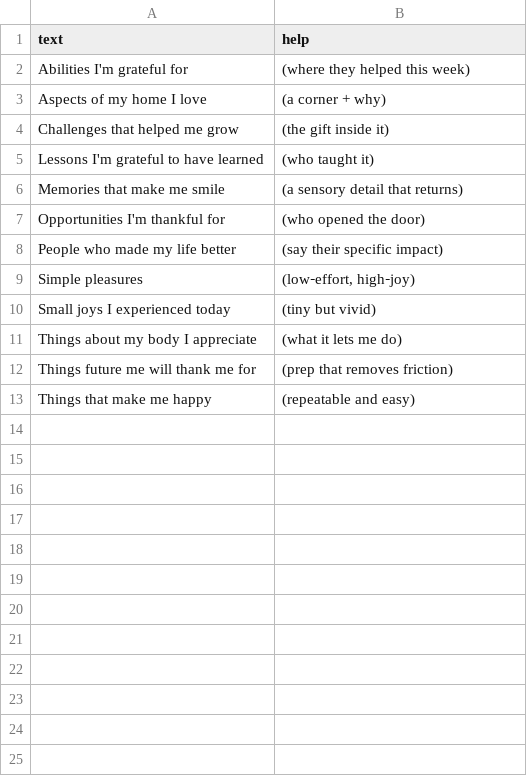
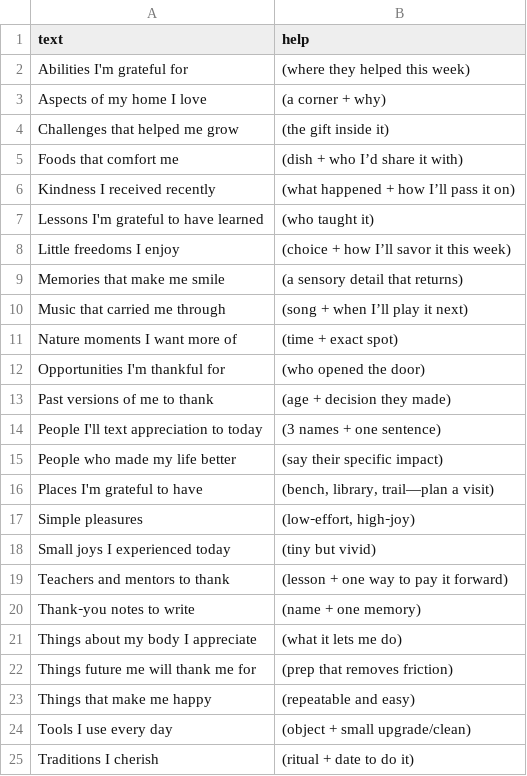
Before and after one commit to atomantic/Ideator, a TSV file: Ideator/Resources/PromptPacks/Core/gratitude.tsv, drawn as a sheet; the diff names each change by its address in the sheet, - before the commit and + after, or states it on an @@ line.

```diff
--- a/Ideator/Resources/PromptPacks/Core/gratitude.tsv
+++ b/Ideator/Resources/PromptPacks/Core/gratitude.tsv
+row 5: Foods that comfort me | (dish + who I’d share it with)
+row 6: Kindness I received recently | (what happened + how I’ll pass it on)
+row 8: Little freedoms I enjoy | (choice + how I’ll savor it this week)
+row 10: Music that carried me through | (song + when I’ll play it next)
+row 11: Nature moments I want more of | (time + exact spot)
+row 13: Past versions of me to thank | (age + decision they made)
+row 14: People I'll text appreciation to today | (3 names + one sentence)
+row 16: Places I'm grateful to have | (bench, library, trail—plan a visit)
+row 19: Teachers and mentors to thank | (lesson + one way to pay it forward)
+row 20: Thank‑you notes to write | (name + one memory)
+row 24: Tools I use every day | (object + small upgrade/clean)
+row 25: Traditions I cherish | (ritual + date to do it)
```
Also changed, not shown: Ideator/Resources/PromptPacks/Core/entertainment.tsv, Ideator/Resources/PromptPacks/Core/professional.tsv, 10 other files.
